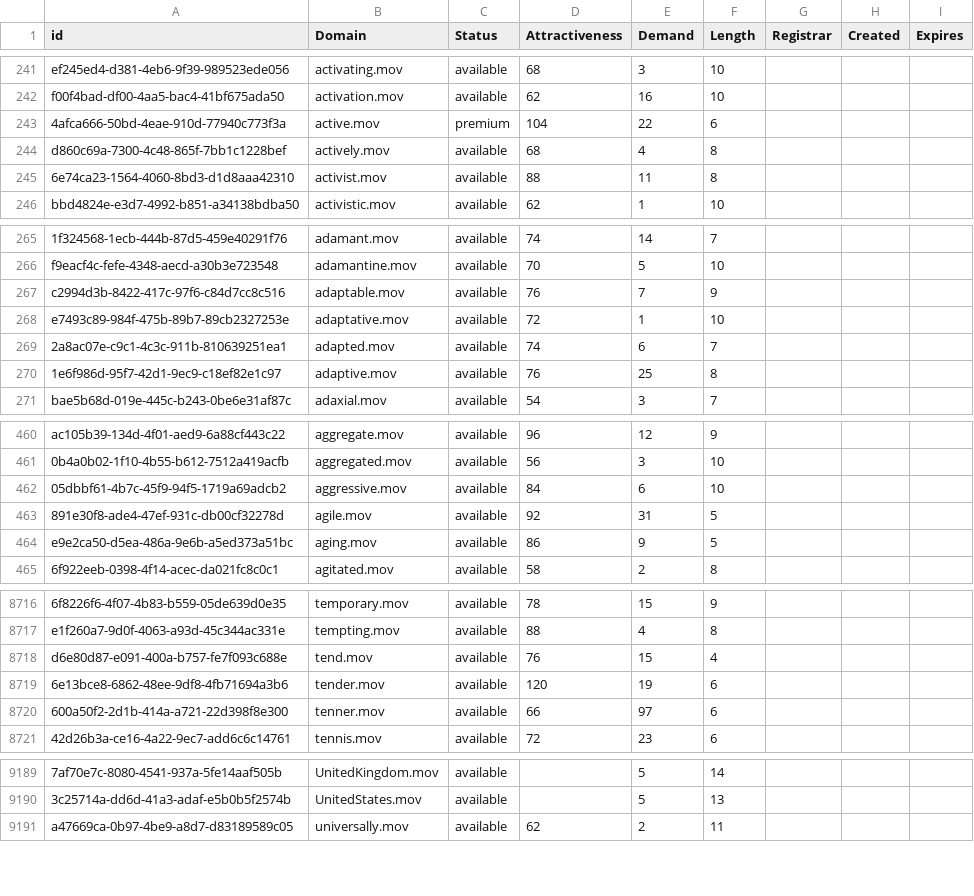
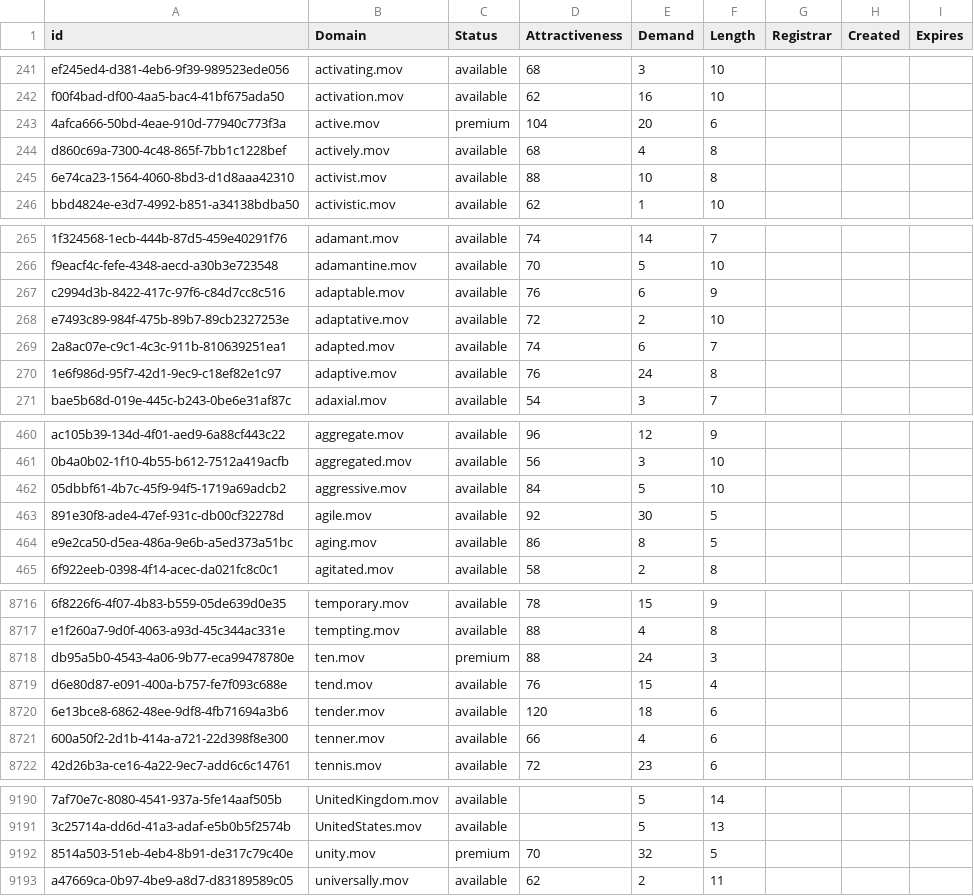
Before and after one commit to UniqueDomains/mov-oneword-domains, a CSV file: mov.csv, drawn as a sheet; only a part is shown, gaps mark what is left out; addresses are those after the commit; the diff covers the shown part only; the diff names each change by its address in the sheet, - before the commit and + after, or states it on an @@ line.

Commit message:
Domains update

```diff
--- a/mov.csv
+++ b/mov.csv
-E243 (Demand): 22
+E243 (Demand): 20
-E245 (Demand): 11
+E245 (Demand): 10
-E267 (Demand): 7
+E267 (Demand): 6
-E268 (Demand): 1
+E268 (Demand): 2
-E270 (Demand): 25
+E270 (Demand): 24
-E462 (Demand): 6
+E462 (Demand): 5
-E463 (Demand): 31
+E463 (Demand): 30
-E464 (Demand): 9
+E464 (Demand): 8
+row 8718: db95a5b0-4543-4a06-9b77-eca99478780e | ten.mov | premium | 88 | 24 | 3
-E8720 (Demand): 19
+E8720 (Demand): 18
-E8721 (Demand): 97
+E8721 (Demand): 4
+row 9192: 8514a503-51eb-4eb4-8b91-de317c79c40e | unity.mov | premium | 70 | 32 | 5
```
Also changed, not shown: 105 edited cells elsewhere in this file, 2 other files.
